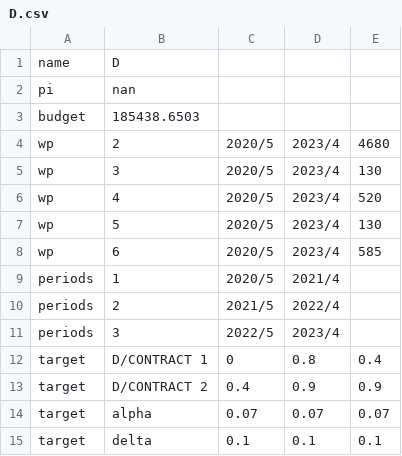
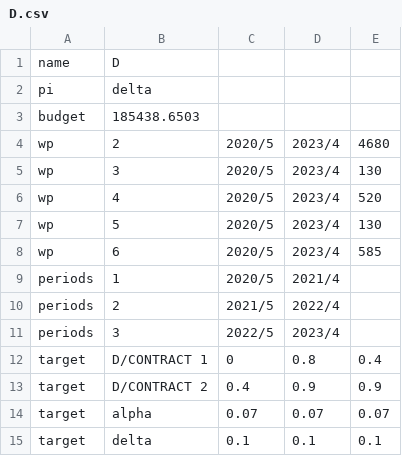
Before and after one commit to RogerXLera/ResearchProjectPlanning, a CSV file: data/projects/D.csv, drawn as a sheet.

```diff
--- a/data/projects/D.csv
+++ b/data/projects/D.csv
@@ -1,3 +1,3 @@
 name,D
-pi,nan
+pi,delta
 budget,185438.6503
```
Also changed, not shown: data/projects/C.csv, data/projects/F.csv, 4 other files.
